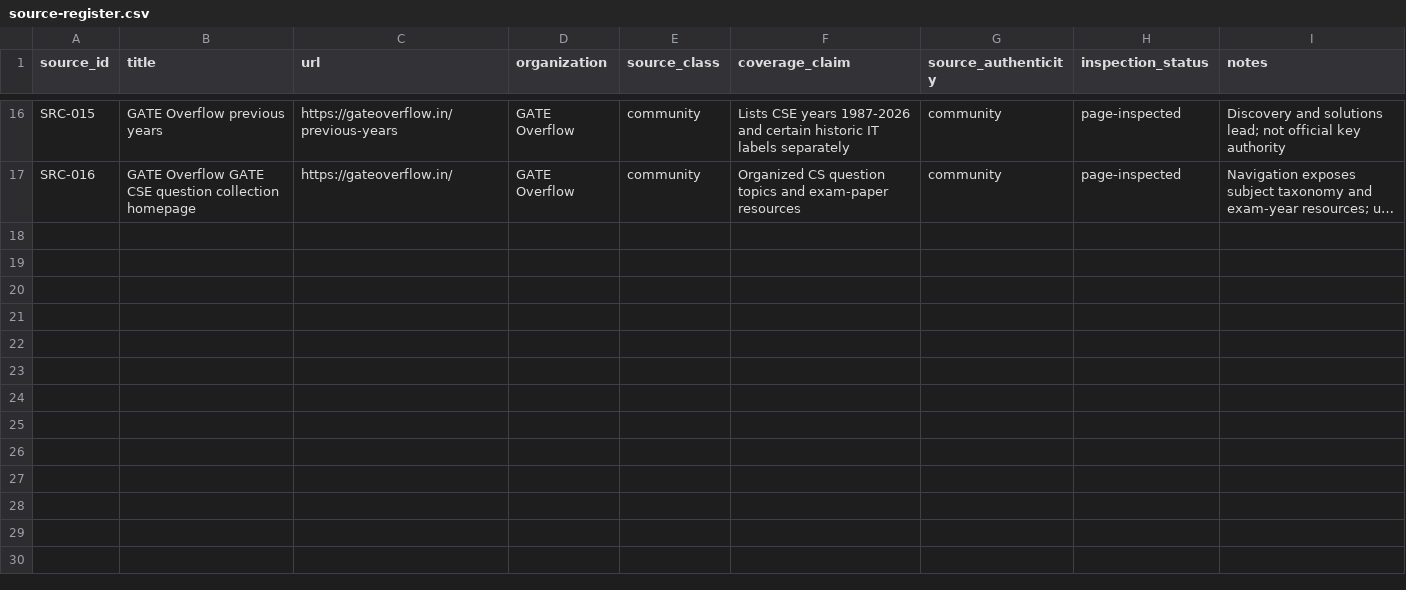
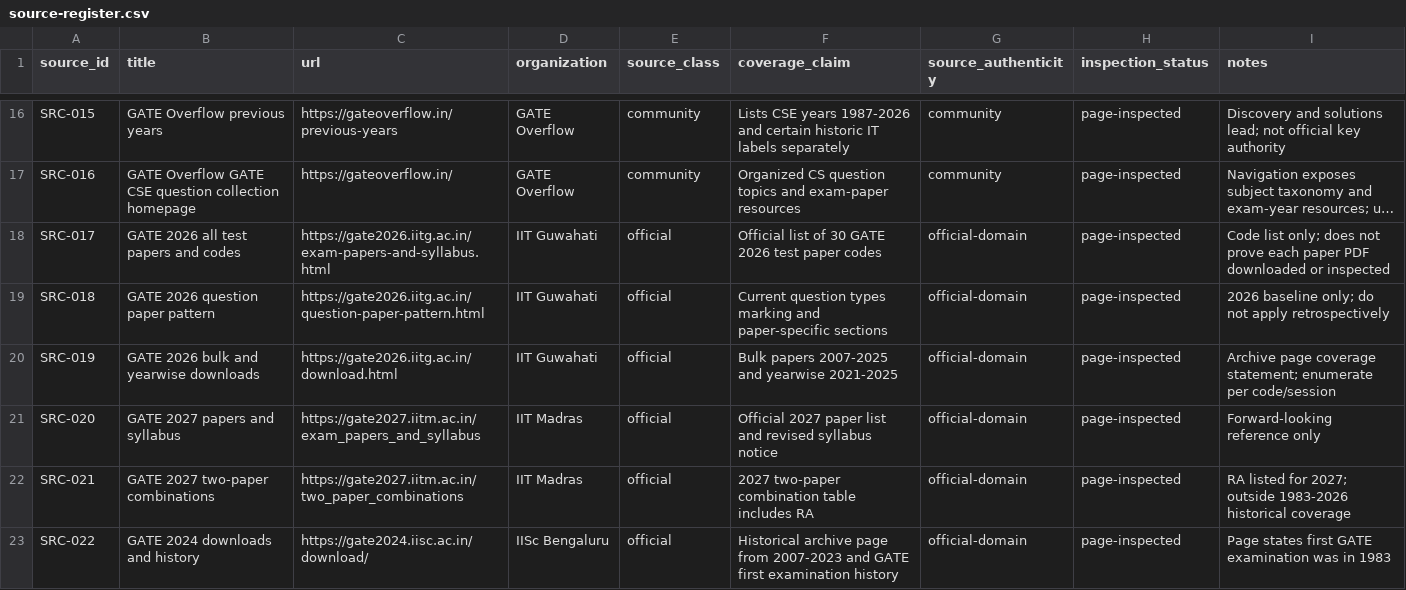
Before and after one commit to Monupatel62/GATE-CS-MASTER, a CSV file: research/source-register.csv, drawn as a sheet; only a part is shown, gaps mark what is left out; long unchanged cells end in …; the diff names each change by its address in the sheet, - before the commit and + after, or states it on an @@ line.

Commit message:
research: register official all-paper and pattern sources

```diff
--- a/research/source-register.csv
+++ b/research/source-register.csv
+row 18: SRC-017 | GATE 2026 all test papers and codes | https://gate2026.iitg.ac.in/exam-papers-and-syllabus.html | IIT Guwahati | official | Official list of 30 GATE 2026 test paper codes | official-domain | page-inspected | Code list only; does not prove each paper PDF downloaded or inspected
+row 19: SRC-018 | GATE 2026 question paper pattern | https://gate2026.iitg.ac.in/question-paper-pattern.html | IIT Guwahati | official | Current question types marking and paper-specific sections | official-domain | page-inspected | 2026 baseline only; do not apply retrospectively
+row 20: SRC-019 | GATE 2026 bulk and yearwise downloads | https://gate2026.iitg.ac.in/download.html | IIT Guwahati | official | Bulk papers 2007-2025 and yearwise 2021-2025 | official-domain | page-inspected | Archive page coverage statement; enumerate per code/session
+row 21: SRC-020 | GATE 2027 papers and syllabus | https://gate2027.iitm.ac.in/exam_papers_and_syllabus | IIT Madras | official | Official 2027 paper list and revised syllabus notice | official-domain | page-inspected | Forward-looking reference only
+row 22: SRC-021 | GATE 2027 two-paper combinations | https://gate2027.iitm.ac.in/two_paper_combinations | IIT Madras | official | 2027 two-paper combination table includes RA | official-domain | page-inspected | RA listed for 2027; outside 1983-2026 historical coverage
+row 23: SRC-022 | GATE 2024 downloads and history | https://gate2024.iisc.ac.in/download/ | IISc Bengaluru | official | Historical archive page from 2007-2023 and GATE first examination history | official-domain | page-inspected | Page states first GATE examination was in 1983
```
